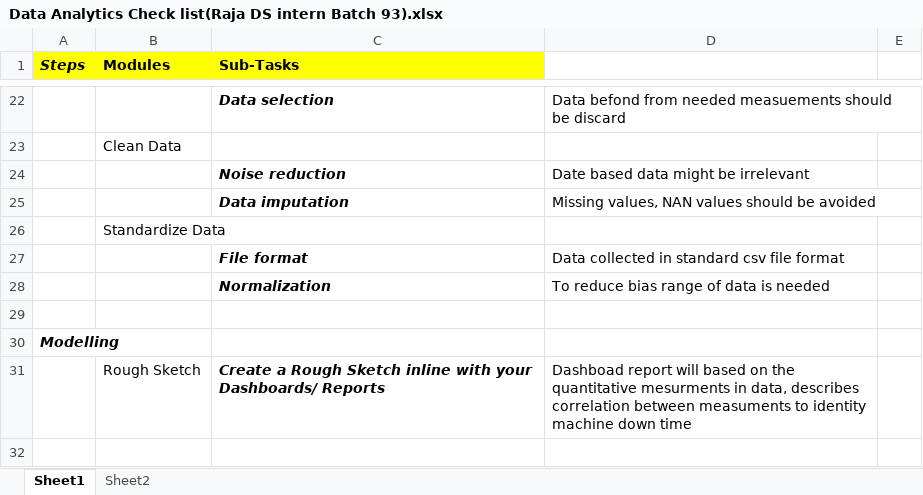
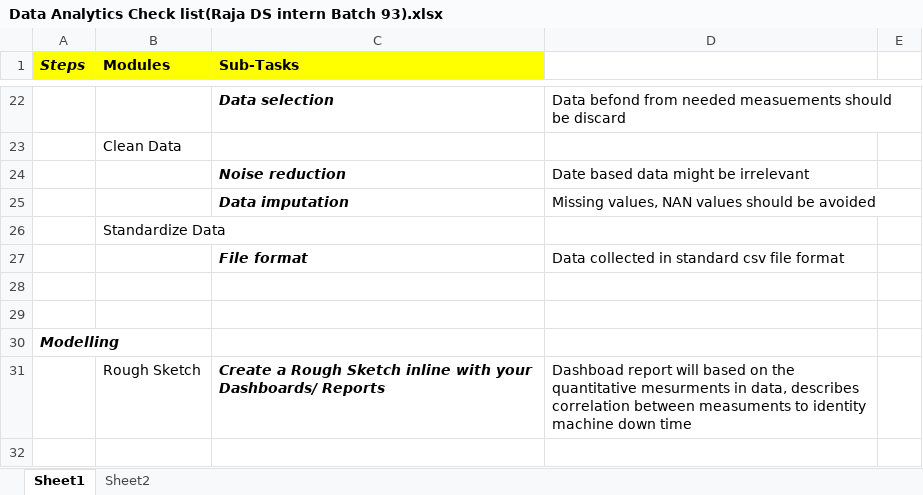
Before and after one commit to raja978-spec/360_digit_DA_DS_Internship, an Excel workbook: Internship_Project/Data Analytics Check list(Raja DS intern Batch 93).xlsx, sheet Sheet1, drawn as a sheet; only a part is shown, gaps mark what is left out; values as stored, in another font and other column widths than the file's, no borders; the diff names each change by its address in the sheet, - before the commit and + after, or states it on an @@ line.

```diff
--- a/Internship_Project/Data Analytics Check list(Raja DS intern Batch 93).xlsx (sheet Sheet1)
+++ b/Internship_Project/Data Analytics Check list(Raja DS intern Batch 93).xlsx (sheet Sheet1)
-row 28:  |  | Normalization | To reduce bias range of data is needed
+row 28: (empty)
```
Also changed, not shown: 3 other files.
